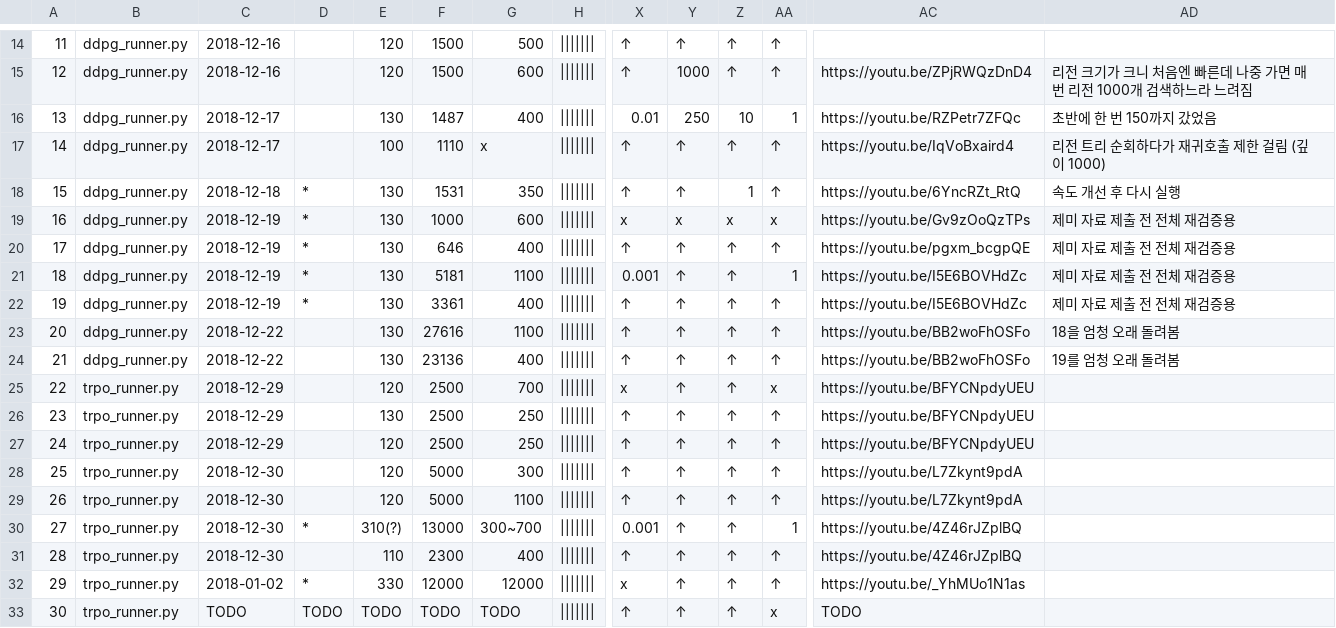
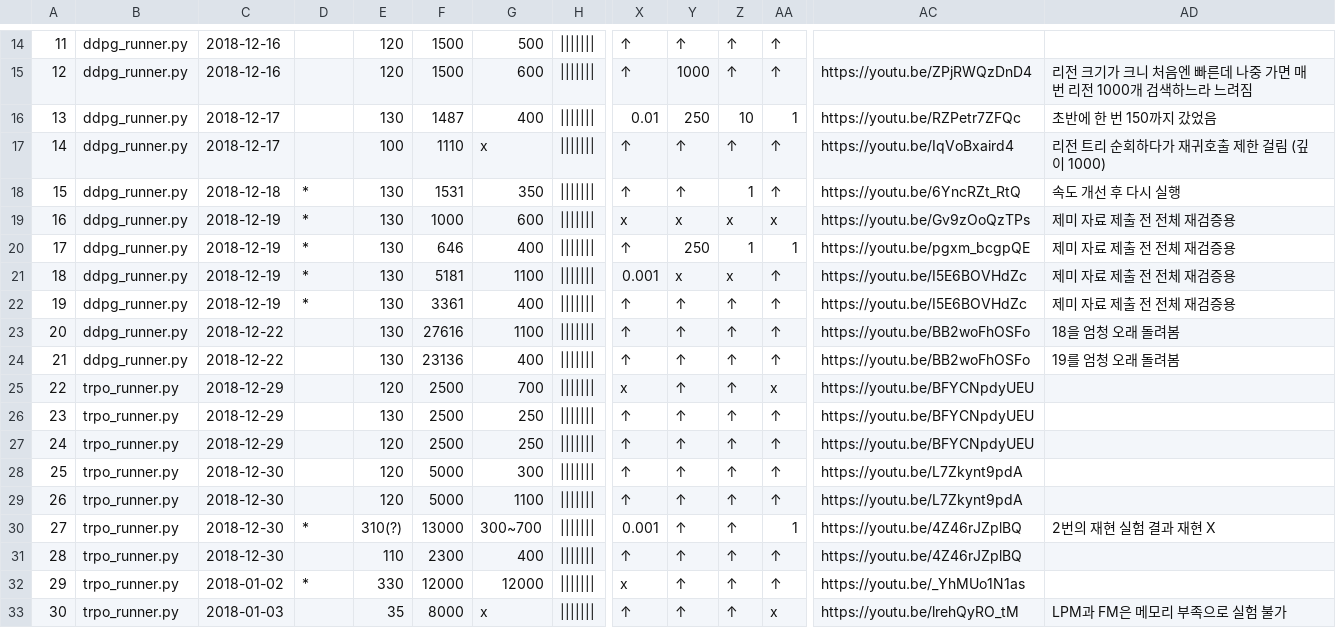
Before and after one commit to kim135797531/study-tf-keras-pytorch, a CSV file: 2018-2-seminar/screenshots/swimmer/index.csv, drawn as a sheet; only a part is shown, gaps mark what is left out; the diff names each change by its address in the sheet, - before the commit and + after, or states it on an @@ line.

```diff
--- a/2018-2-seminar/screenshots/swimmer/index.csv
+++ b/2018-2-seminar/screenshots/swimmer/index.csv
-Y20: ↑
+Y20: 250
-Z20: ↑
+Z20: 1
-AA20: ↑
+AA20: 1
-Y21: ↑
+Y21: x
-Z21: ↑
+Z21: x
-AA21: 1
+AA21: ↑
-AD30: (empty)
+AD30: 2번의 재현 실험 결과 재현 X
-C33: TODO
+C33: 2018-01-03
-D33: TODO
+D33: (empty)
-E33: TODO
+E33: 35
-F33: TODO
+F33: 8000
-G33: TODO
+G33: x
-AC33: TODO
+AC33: https://youtu.be/lrehQyRO_tM
-AD33: (empty)
+AD33: LPM과 FM은 메모리 부족으로 실험 불가
```
Also changed, not shown: 5 other files.
